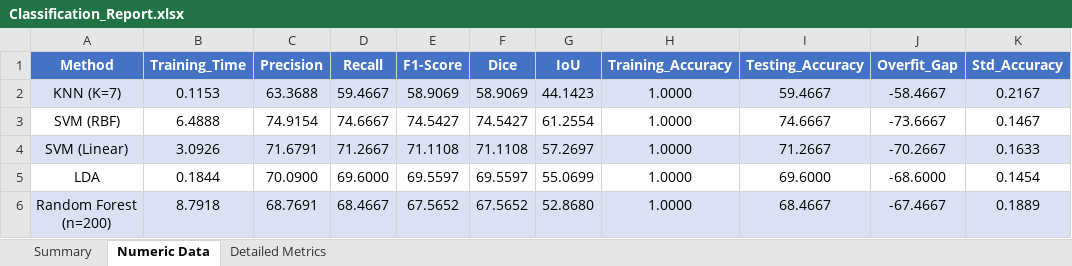
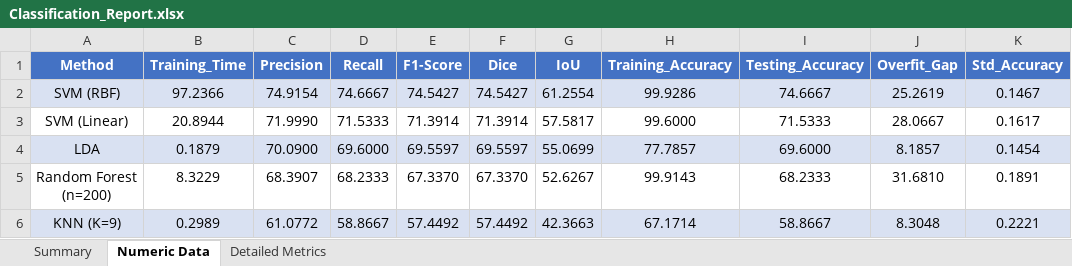
Before and after one commit to CodeRichen/CV, an Excel workbook: fin/comp/Classification_Report.xlsx, sheet Numeric Data, drawn as a sheet; values as stored, in another font and other column widths than the file's, no borders; removed rows and columns are numbered as before the commit, all else as after; the diff names each change by its address in the sheet, - before the commit and + after, or states it on an @@ line.

```diff
--- a/fin/comp/Classification_Report.xlsx (sheet Numeric Data)
+++ b/fin/comp/Classification_Report.xlsx (sheet Numeric Data)
-row 2: KNN (K=7) | 0.1153 | 63.3688 | 59.4667 | 58.9069 | 58.9069 | 44.1423 | 1.0000 | 59.4667 | -58.4667 | 0.2167
-A2:K2 fill: none
+A2:K2 fill: #D9E1F2
-B2 (Training_Time): 6.4888
+B2 (Training_Time): 97.2366
-H2 (Training_Accuracy): 1.0000
+H2 (Training_Accuracy): 99.9286
-J2 (Overfit_Gap): -73.6667
+J2 (Overfit_Gap): 25.2619
-A3:K3 fill: #D9E1F2
+A3:K3 fill: none
-B3 (Training_Time): 3.0926
+B3 (Training_Time): 20.8944
-C3 (Precision): 71.6791
+C3 (Precision): 71.9990
-D3 (Recall): 71.2667
+D3 (Recall): 71.5333
-E3 (F1-Score): 71.1108
+E3 (F1-Score): 71.3914
-F3 (Dice): 71.1108
+F3 (Dice): 71.3914
-G3 (IoU): 57.2697
+G3 (IoU): 57.5817
-H3 (Training_Accuracy): 1.0000
+H3 (Training_Accuracy): 99.6000
-I3 (Testing_Accuracy): 71.2667
+I3 (Testing_Accuracy): 71.5333
-J3 (Overfit_Gap): -70.2667
+J3 (Overfit_Gap): 28.0667
-K3 (Std_Accuracy): 0.1633
+K3 (Std_Accuracy): 0.1617
-A4:K4 fill: none
+A4:K4 fill: #D9E1F2
-B4 (Training_Time): 0.1844
+B4 (Training_Time): 0.1879
-H4 (Training_Accuracy): 1.0000
+H4 (Training_Accuracy): 77.7857
-J4 (Overfit_Gap): -68.6000
+J4 (Overfit_Gap): 8.1857
-A5:K5 fill: #D9E1F2
+A5:K5 fill: none
-B5 (Training_Time): 8.7918
+B5 (Training_Time): 8.3229
-C5 (Precision): 68.7691
+C5 (Precision): 68.3907
-D5 (Recall): 68.4667
+D5 (Recall): 68.2333
-E5 (F1-Score): 67.5652
+E5 (F1-Score): 67.3370
-F5 (Dice): 67.5652
+F5 (Dice): 67.3370
-G5 (IoU): 52.8680
+G5 (IoU): 52.6267
-H5 (Training_Accuracy): 1.0000
+H5 (Training_Accuracy): 99.9143
-I5 (Testing_Accuracy): 68.4667
+I5 (Testing_Accuracy): 68.2333
-J5 (Overfit_Gap): -67.4667
+J5 (Overfit_Gap): 31.6810
-K5 (Std_Accuracy): 0.1889
+K5 (Std_Accuracy): 0.1891
+row 6: KNN (K=9) | 0.2989 | 61.0772 | 58.8667 | 57.4492 | 57.4492 | 42.3663 | 67.1714 | 58.8667 | 8.3048 | 0.2221
```
Also changed, not shown: sheet Detailed Metrics, sheet Summary, 27 other files.
